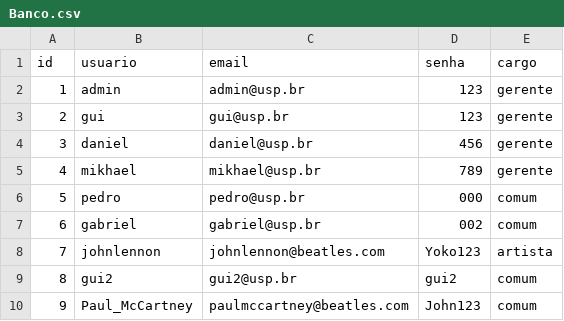
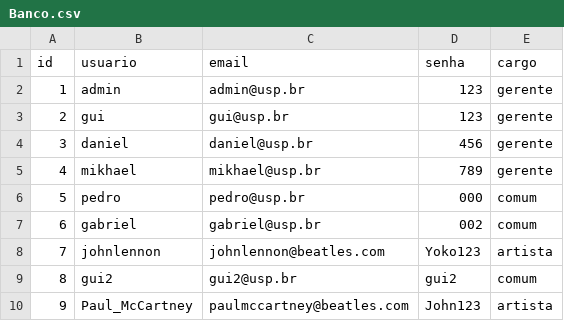
Before and after one commit to Guibpb/Trabalho-POO, a CSV file: Code/Java/POO-Back/Banco.csv, drawn as a sheet.

```diff
--- a/Code/Java/POO-Back/Banco.csv
+++ b/Code/Java/POO-Back/Banco.csv
@@ -9,2 +9,2 @@ id,usuario,email,senha,cargo
 8,gui2,gui2@usp.br,gui2,comum
-9,Paul_McCartney,paulmccartney@beatles.com,John123,comum
+9,Paul_McCartney,paulmccartney@beatles.com,John123,artista
```
Also changed, not shown: Code/Java/POO-Back/BancoBackup.csv, 11 other files.
